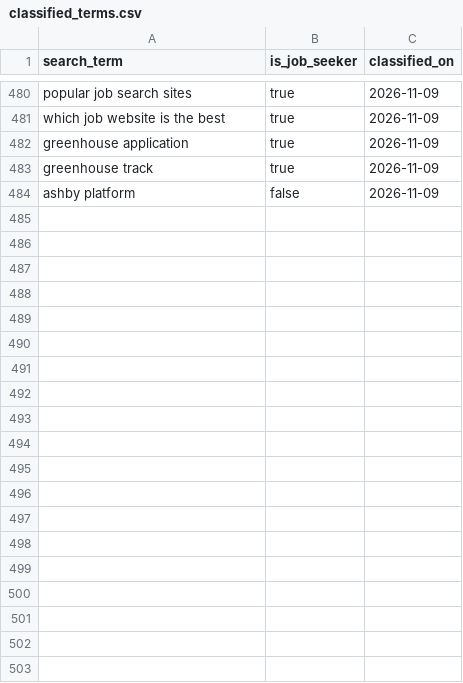
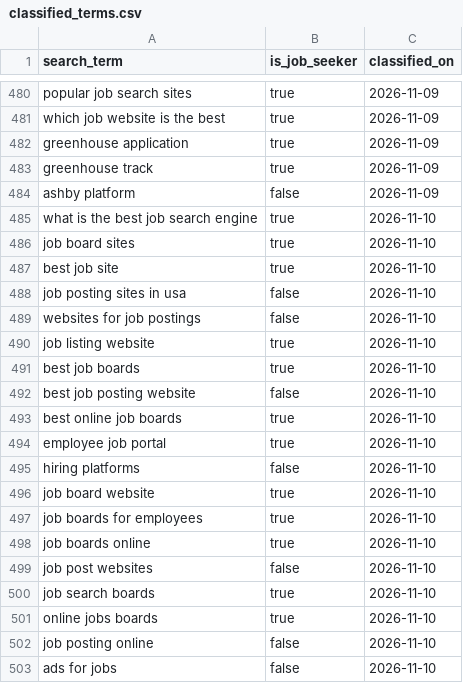
Before and after one commit to jessicagertig/paid-ads-management-pipeline, a CSV file: catalogue/classified_terms.csv, drawn as a sheet; only a part is shown, gaps mark what is left out; the diff covers the shown part only.

```diff
--- a/catalogue/classified_terms.csv
+++ b/catalogue/classified_terms.csv
@@ -484 +484,20 @@ greenhouse track,true,2026-11-09
 ashby platform,false,2026-11-09
+what is the best job search engine,true,2026-11-10
+job board sites,true,2026-11-10
+best job site,true,2026-11-10
+job posting sites in usa,false,2026-11-10
+websites for job postings,false,2026-11-10
+job listing website,true,2026-11-10
+best job boards,true,2026-11-10
+best job posting website,false,2026-11-10
+best online job boards,true,2026-11-10
+employee job portal,true,2026-11-10
+hiring platforms,false,2026-11-10
+job board website,true,2026-11-10
+job boards for employees,true,2026-11-10
+job boards online,true,2026-11-10
+job post websites,false,2026-11-10
+job search boards,true,2026-11-10
+online jobs boards,true,2026-11-10
+job posting online,false,2026-11-10
+ads for jobs,false,2026-11-10
```
Also changed, not shown: 23 added rows elsewhere in this file.
